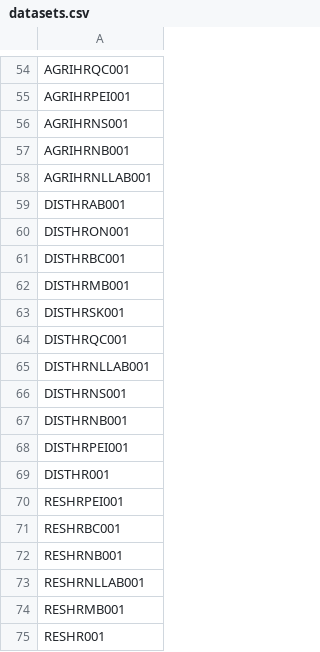
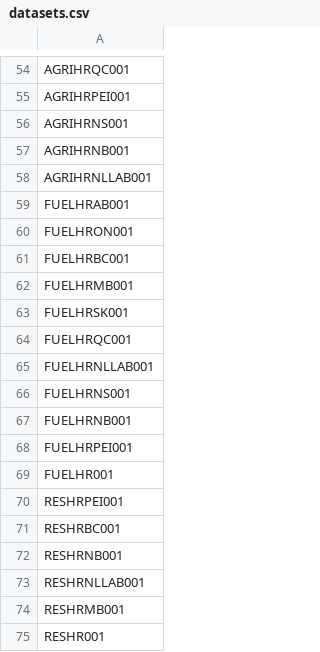
Before and after one commit to idelder/canoe_interface, a CSV file: input/datasets.csv, drawn as a sheet; only a part is shown, gaps mark what is left out.

Commit message:
Add files via upload
Fixed data ids from DIST to FUEL

```diff
--- a/input/datasets.csv
+++ b/input/datasets.csv
@@ -58,13 +58,13 @@ AGRIHRNB001
 AGRIHRNLLAB001
-DISTHRAB001
-DISTHRON001
-DISTHRBC001
-DISTHRMB001
-DISTHRSK001
-DISTHRQC001
-DISTHRNLLAB001
-DISTHRNS001
-DISTHRNB001
-DISTHRPEI001
-DISTHR001
+FUELHRAB001
+FUELHRON001
+FUELHRBC001
+FUELHRMB001
+FUELHRSK001
+FUELHRQC001
+FUELHRNLLAB001
+FUELHRNS001
+FUELHRNB001
+FUELHRPEI001
+FUELHR001
 RESHRPEI001
```
Also changed, not shown: 1 other file.
